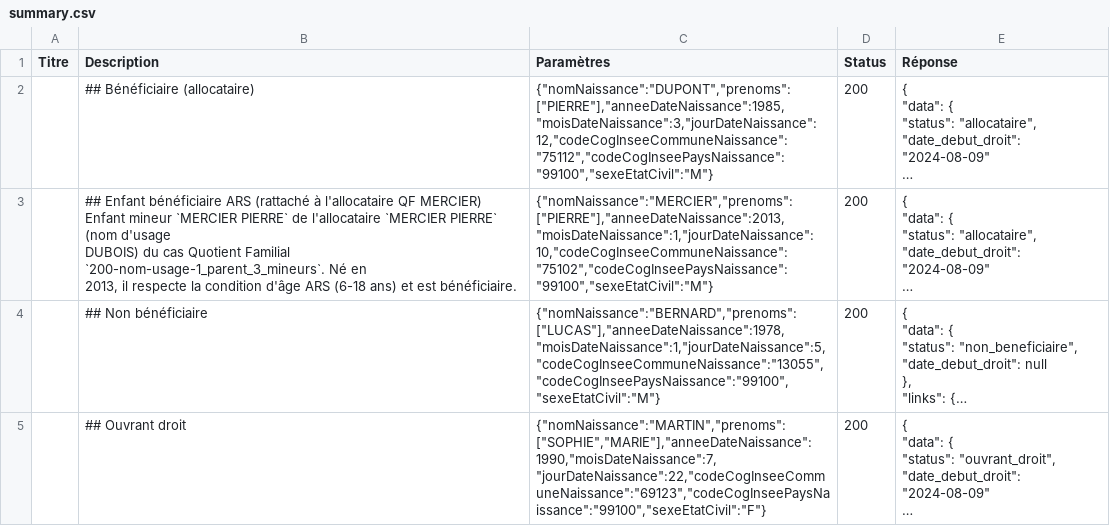
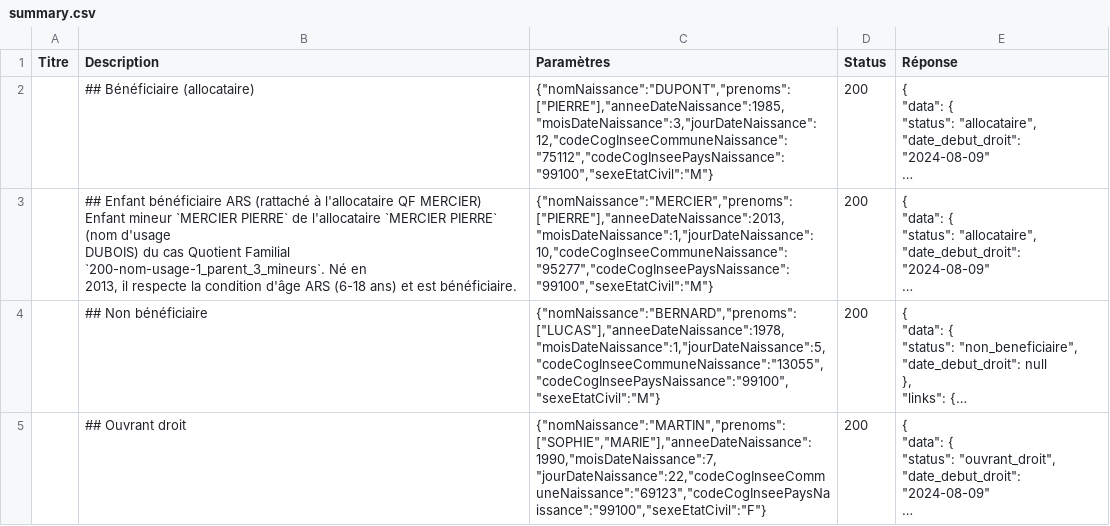
Before and after one commit to datagouv/apistration, a CSV file: mocks/payloads/api_particulier_v3_cnav_allocation_rentree_scolaire_with_civility/summary.csv, drawn as a sheet; only a part is shown; long unchanged cells end in …; the diff names each change by its address in the sheet, - before the commit and + after, or states it on an @@ line.

```diff
--- a/mocks/payloads/api_particulier_v3_cnav_allocation_rentree_scolaire_with_civility/summary.csv
+++ b/mocks/payloads/api_particulier_v3_cnav_allocation_rentree_scolaire_with_civility/summary.csv
-C3 (Paramètres): {"nomNaissance":"MERCIER","prenoms":["PIERRE"],"anneeDateNaissance":2013,"moisDateNaissance":1,"jourDateNaissance":10,"codeCogInseeCommuneNaissance":"75102","codeCogInseePaysNaissance":"99100","sexeEtatCivil":"M"}
+C3 (Paramètres): {"nomNaissance":"MERCIER","prenoms":["PIERRE"],"anneeDateNaissance":2013,"moisDateNaissance":1,"jourDateNaissance":10,"codeCogInseeCommuneNaissance":"95277","codeCogInseePaysNaissance":"99100","sexeEtatCivil":"M"}
```
Also changed, not shown: mocks/payloads/api_particulier_v3_cnav_allocation_adulte_handicape_with_civility/summary.csv, mocks/payloads/api_particulier_v3_cnav_allocation_enfant_handicape_with_civility/summary.csv, 9 other files.
